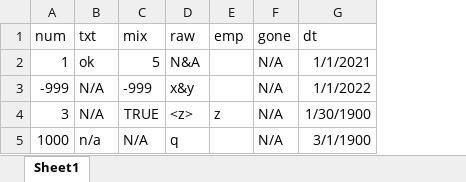
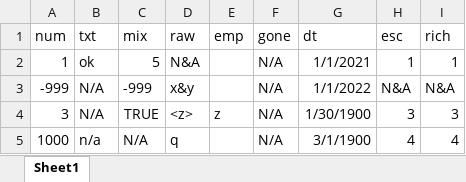
Before and after one commit to vlshields/rcxl, an Excel workbook: inst/extdata/na.xlsx, sheet Sheet1, drawn as a sheet; values as stored, in another font and other column widths than the file's, no borders; the diff names each change by its address in the sheet, - before the commit and + after, or states it on an @@ line.

```diff
--- a/inst/extdata/na.xlsx (sheet Sheet1)
+++ b/inst/extdata/na.xlsx (sheet Sheet1)
+column H (esc), rows 2-5: 1 | N&A | 3 | 4
+column I (rich), rows 2-5: 1 | N&A | 3 | 4
```
Also changed, not shown: 5 other files.
